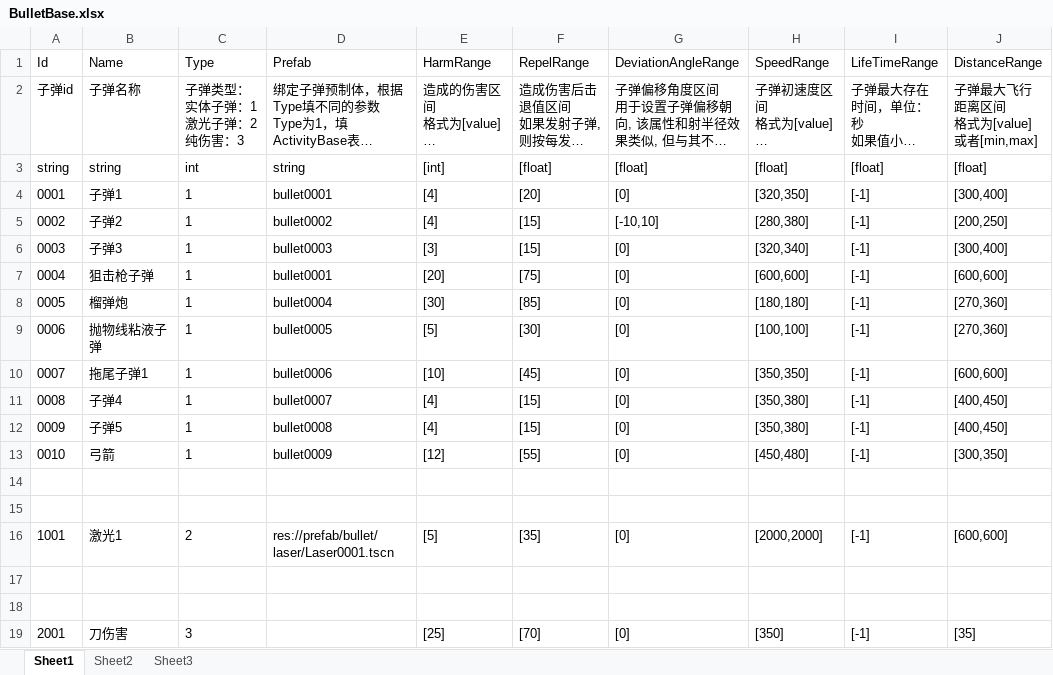
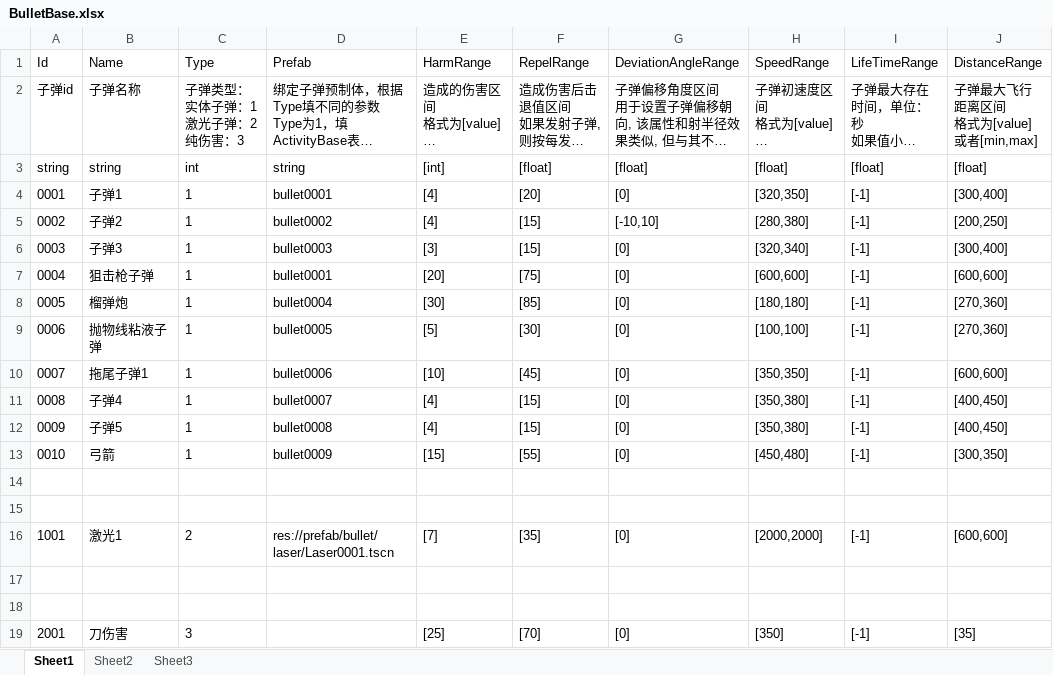
Before and after one commit to xlljc/DungeonShooting, an Excel workbook: DungeonShooting_Godot/excel/BulletBase.xlsx, sheet Sheet1, drawn as a sheet; only a part is shown; long unchanged cells end in …; values as stored, in another font and other column widths than the file's, no borders; the diff names each change by its address in the sheet, - before the commit and + after, or states it on an @@ line.

```diff
--- a/DungeonShooting_Godot/excel/BulletBase.xlsx (sheet Sheet1)
+++ b/DungeonShooting_Godot/excel/BulletBase.xlsx (sheet Sheet1)
-E13 (HarmRange): [12]
+E13 (HarmRange): [15]
-E16 (HarmRange): [5]
+E16 (HarmRange): [7]
```
Also changed, not shown: 7 other files.
